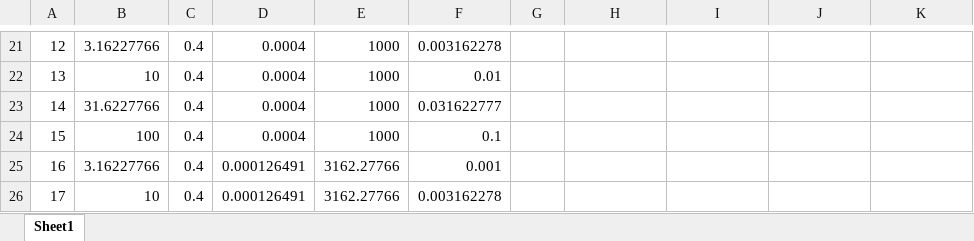
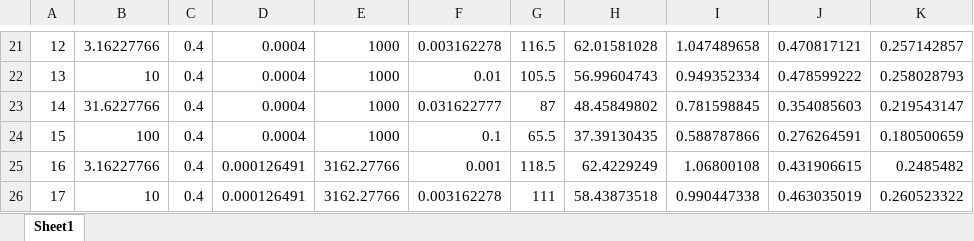
Before and after one commit to gregtucker/grain_hills, an Excel workbook: ModelRuns/WeatheringParamStudy/model_parameter_and_output_summary_wxing_5x5x5.xlsx, sheet Sheet1, drawn as a sheet; only a part is shown, gaps mark what is left out; values as stored, in another font and other column widths than the file's, no borders; the diff covers the shown part only; the diff names each change by its address in the sheet, - before the commit and + after, or states it on an @@ line.

```diff
--- a/ModelRuns/WeatheringParamStudy/model_parameter_and_output_summary_wxing_5x5x5.xlsx (sheet Sheet1)
+++ b/ModelRuns/WeatheringParamStudy/model_parameter_and_output_summary_wxing_5x5x5.xlsx (sheet Sheet1)
-G21: (empty)
+G21: 116.5
-H21: (empty)
+H21: 62.01581028
-I21: (empty)
+I21: 1.047489658
-J21: (empty)
+J21: 0.470817121
-K21: (empty)
+K21: 0.257142857
-G22: (empty)
+G22: 105.5
-H22: (empty)
+H22: 56.99604743
-I22: (empty)
+I22: 0.949352334
-J22: (empty)
+J22: 0.478599222
-K22: (empty)
+K22: 0.258028793
-G23: (empty)
+G23: 87
-H23: (empty)
+H23: 48.45849802
-I23: (empty)
+I23: 0.781598845
-J23: (empty)
+J23: 0.354085603
-K23: (empty)
+K23: 0.219543147
-G24: (empty)
+G24: 65.5
-H24: (empty)
+H24: 37.39130435
-I24: (empty)
+I24: 0.588787866
-J24: (empty)
+J24: 0.276264591
-K24: (empty)
+K24: 0.180500659
-G25: (empty)
+G25: 118.5
-H25: (empty)
+H25: 62.4229249
-I25: (empty)
+I25: 1.06800108
-J25: (empty)
+J25: 0.431906615
-K25: (empty)
+K25: 0.2485482
-G26: (empty)
+G26: 111
-H26: (empty)
+H26: 58.43873518
-I26: (empty)
+I26: 0.990447338
-J26: (empty)
+J26: 0.463035019
-K26: (empty)
+K26: 0.260523322
```
Also changed, not shown: 600 edited cells elsewhere in this sheet, 5 other files.
